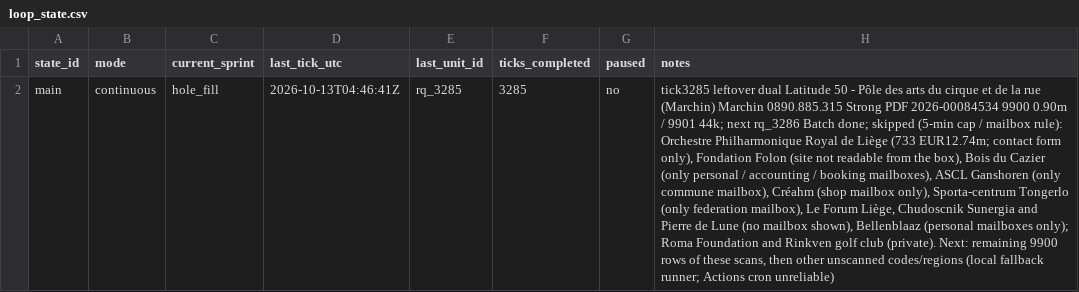
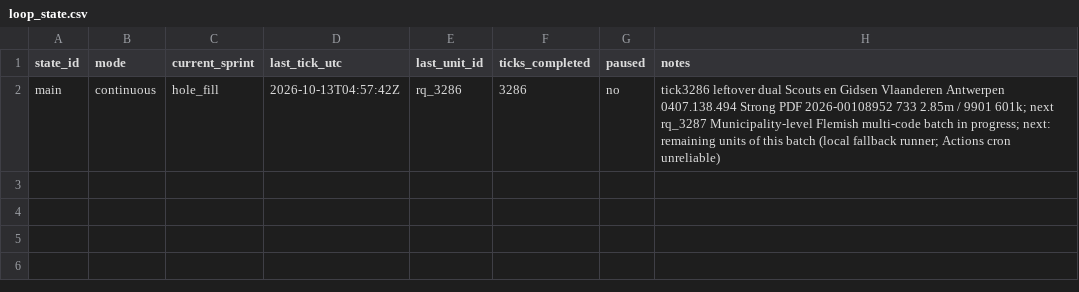
Before and after one commit to kareljanr/AIpolitics, a CSV file: docs/doge/data/loop_state.csv, drawn as a sheet; the diff names each change by its address in the sheet, - before the commit and + after, or states it on an @@ line.

Commit message:
tick 3286: Scouts en Gidsen Vlaanderen - NBB figure + FOI draft, research queue rq_3286

```diff
--- a/docs/doge/data/loop_state.csv
+++ b/docs/doge/data/loop_state.csv
-D2 (last_tick_utc): 2026-10-13T04:46:41Z
+D2 (last_tick_utc): 2026-10-13T04:57:42Z
-E2 (last_unit_id): rq_3285
+E2 (last_unit_id): rq_3286
-F2 (ticks_completed): 3285
+F2 (ticks_completed): 3286
-H2 (notes): tick3285 leftover dual Latitude 50 - Pôle des arts du cirque et de la rue (Marchin) Marchin 0890.885.315 Strong PDF 2026-00084534 9900 0.90m / 9901 44k; next rq_3286 Batch done; skipped (5-min cap / mailbox rule): Orchestre Philharmonique Royal de Liège (733 EUR12.74m; contact form only), Fondation Folon (site not readable from the box), Bois du Cazier (only personal / accounting / booking mailboxes), ASCL Ganshoren (only commune mailbox), Créahm (shop mailbox only), Sporta-centrum Tongerlo (only federation mailbox), Le Forum Liège, Chudoscnik Sunergia and Pierre de Lune (no mailbox shown), Bellenblaaz (personal mailboxes only); Roma Foundation and Rinkven golf club (private). Next: remaining 9900 rows of these scans, then other unscanned codes/regions (local fallback…
+H2 (notes): tick3286 leftover dual Scouts en Gidsen Vlaanderen Antwerpen 0407.138.494 Strong PDF 2026-00108952 733 2.85m / 9901 601k; next rq_3287 Municipality-level Flemish multi-code batch in progress; next: remaining units of this batch (local fallback…
```
Also changed, not shown: docs/doge/data/research_queue.csv, 13 other files.
